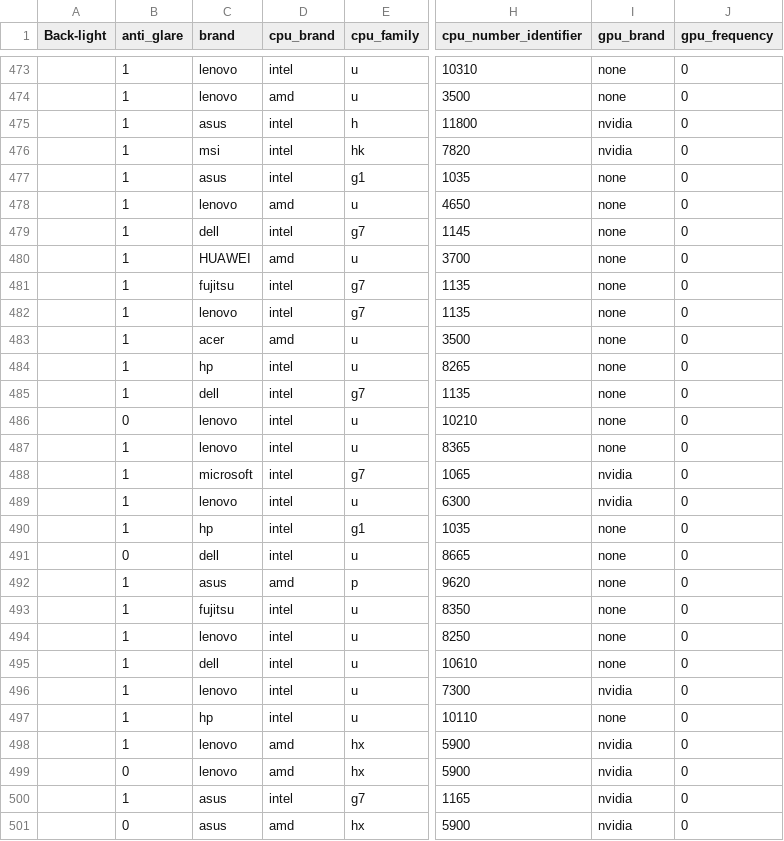
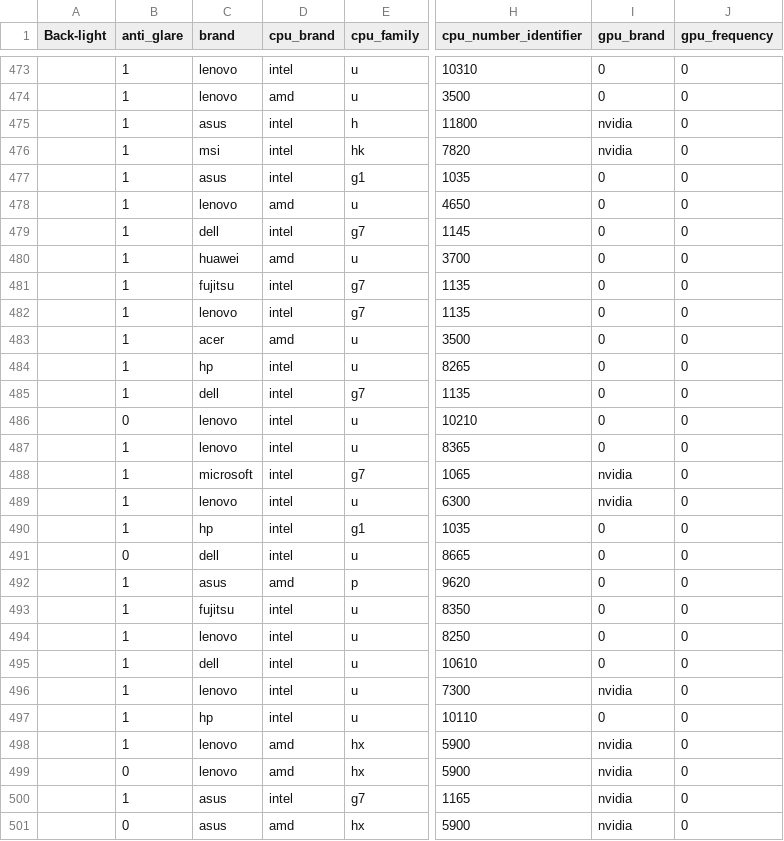
Before and after one commit to halladj/data_set, a CSV file: datasets/laptops/done.csv, drawn as a sheet; only a part is shown, gaps mark what is left out; the diff covers the shown part only; the diff names each change by its address in the sheet, - before the commit and + after, or states it on an @@ line.

```diff
--- a/datasets/laptops/done.csv
+++ b/datasets/laptops/done.csv
-I473:I474 (gpu_brand): none
+I473:I474 (gpu_brand): 0
-I477:I487 (gpu_brand): none
+I477:I487 (gpu_brand): 0
-C480 (brand): HUAWEI
+C480 (brand): huawei
-I490:I495 (gpu_brand): none
+I490:I495 (gpu_brand): 0
-I497 (gpu_brand): none
+I497 (gpu_brand): 0
```
Also changed, not shown: 44 edited cells elsewhere in this file.
